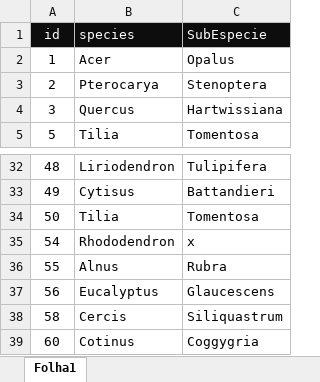
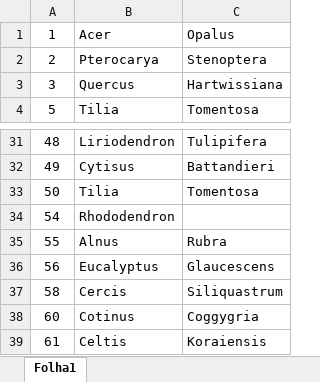
Before and after one commit to Filmaluco/Neural-Network---Matlab, an Excel workbook: Tema 1 - RN/ClassificaçãoFolhas.xlsx, sheet Folha1, drawn as a sheet; only a part is shown, gaps mark what is left out; the shorter side is filled out with more unchanged rows; values as stored, in another font and other column widths than the file's, no borders; removed rows and columns are numbered as before the commit, all else as after; the diff names each change by its address in the sheet, - before the commit and + after, or states it on an @@ line.

```diff
--- a/Tema 1 - RN/ClassificaçãoFolhas.xlsx (sheet Folha1)
+++ b/Tema 1 - RN/ClassificaçãoFolhas.xlsx (sheet Folha1)
-row 1: id | species | SubEspecie
-C34: x
+C34: (empty)
```
Also changed, not shown: 1 other file.
